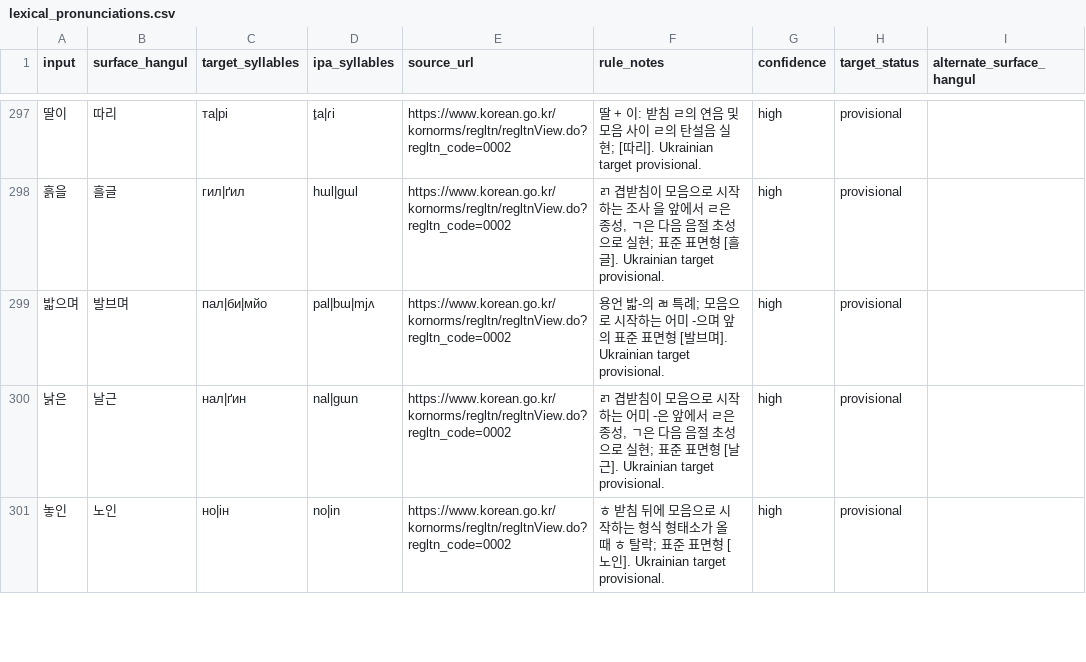
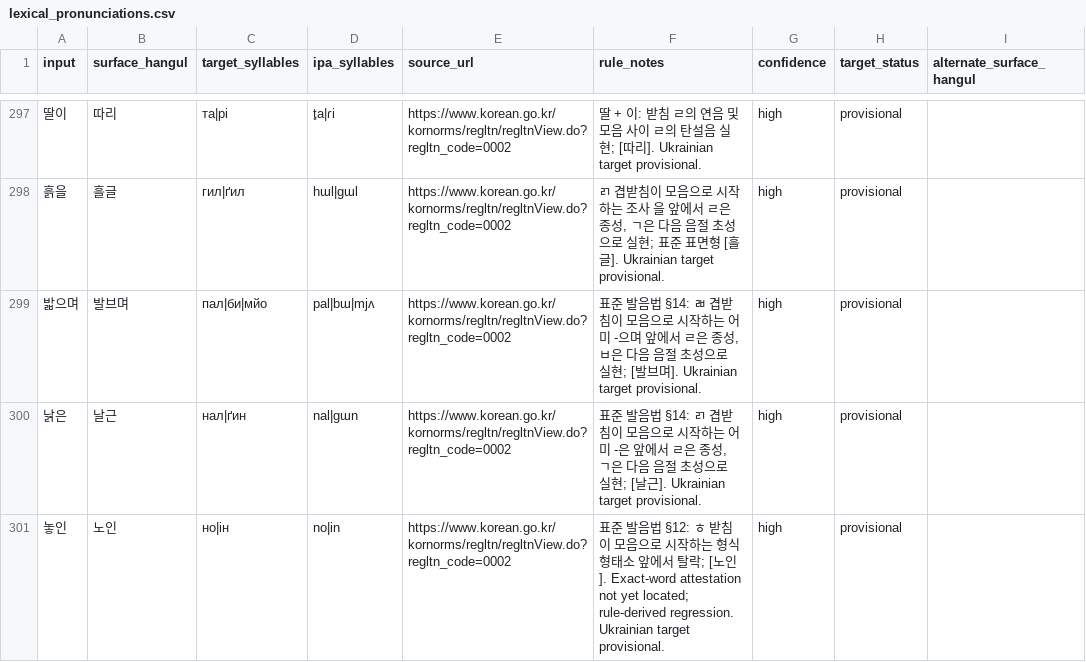
Before and after one commit to ClippyFirst/Korean-Ukrainian-Phonetic-System, a CSV file: data/korean/lexical_pronunciations.csv, drawn as a sheet; only a part is shown, gaps mark what is left out; the diff covers the shown part only; the diff names each change by its address in the sheet, - before the commit and + after, or states it on an @@ line.

Commit message:
fix: map seven reviewed lexical pronunciation rules

```diff
--- a/data/korean/lexical_pronunciations.csv
+++ b/data/korean/lexical_pronunciations.csv
-F299 (rule_notes): 용언 밟-의 ㄼ 특례; 모음으로 시작하는 어미 -으며 앞의 표준 표면형 [발브며…
+F299 (rule_notes): 표준 발음법 §14: ㄼ 겹받침이 모음으로 시작하는 어미 -으며 앞에서 ㄹ은 종성, ㅂ은 다음 음절 초성으로 실현; [발브며…
-F300 (rule_notes): ㄺ 겹받침이 모음으로 시작하는 어미 -은 앞에서 ㄹ은 종성, ㄱ은 다음 음절 초성으로 실현; 표준 표면형 [날근].…
+F300 (rule_notes): 표준 발음법 §14: ㄺ 겹받침이 모음으로 시작하는 어미 -은 앞에서 ㄹ은 종성, ㄱ은 다음 음절 초성으로 실현; [날근].…
-F301 (rule_notes): ㅎ 받침 뒤에 모음으로 시작하는 형식 형태소가 올 때 ㅎ 탈락; 표준 표면형 [노인]. Ukrainian target provisional.
+F301 (rule_notes): 표준 발음법 §12: ㅎ 받침이 모음으로 시작하는 형식 형태소 앞에서 탈락; [노인]. Exact-word attestation not yet located; rule-derived regression. Ukrainian target provisional.
```
Also changed, not shown: 4 edited cells elsewhere in this file.
